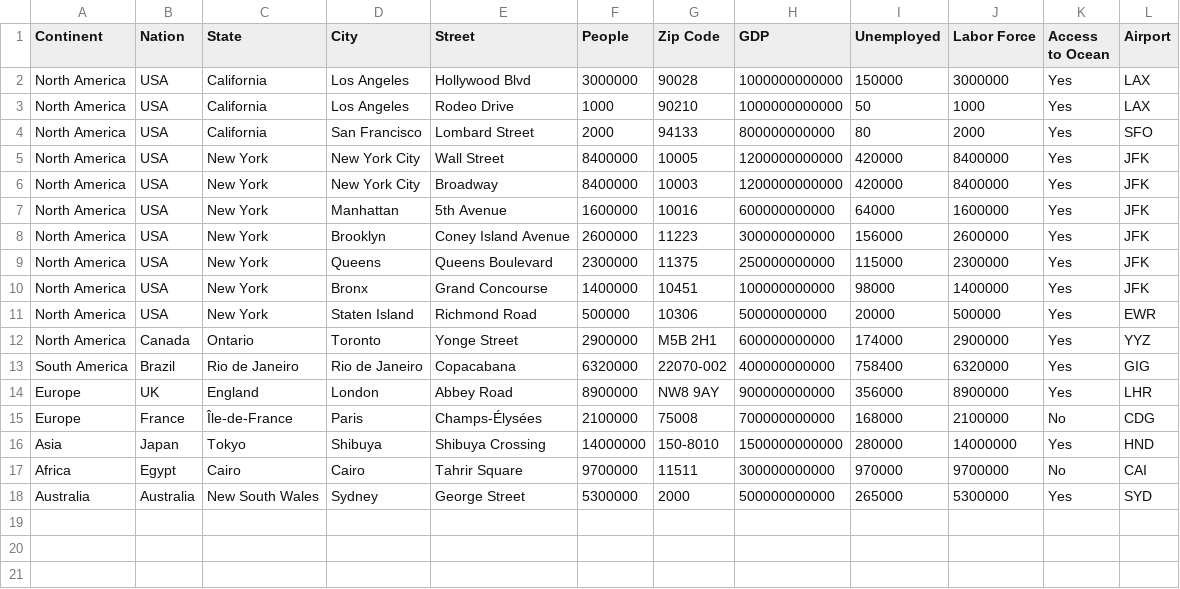
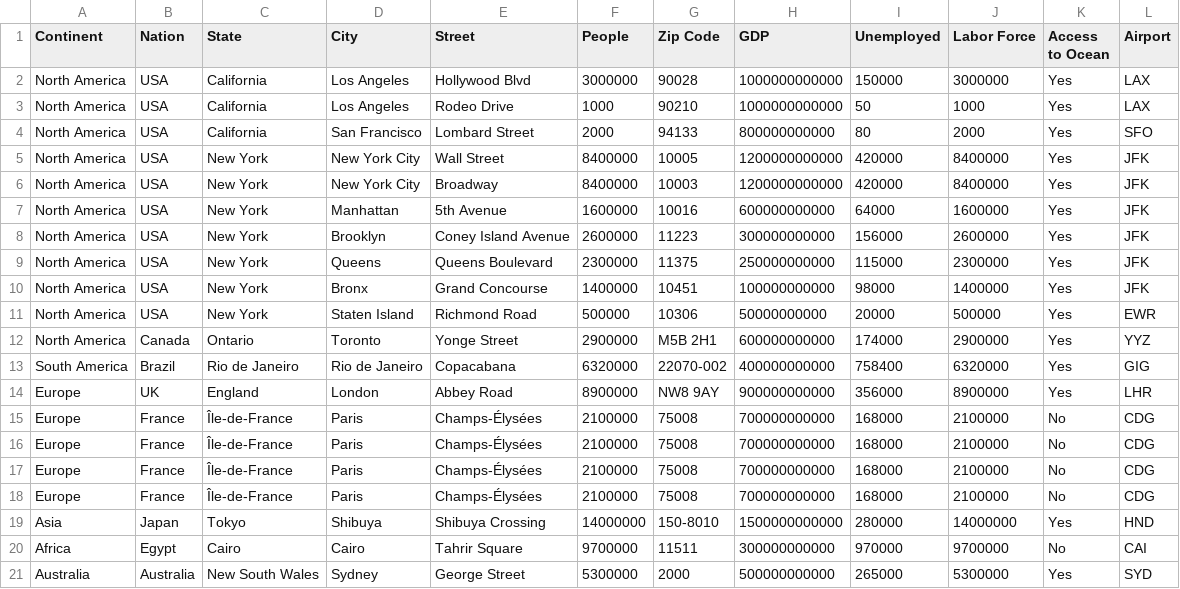
Before and after one commit to biotmq/AnaLizard, a CSV file: data/population.csv, drawn as a sheet.

```diff
--- a/data/population.csv
+++ b/data/population.csv
@@ -15,2 +15,5 @@ Europe,UK,England,London,Abbey Road,8900000,NW8 9AY,900000000000,356000,8900000,
 Europe,France,Île-de-France,Paris,Champs-Élysées,2100000,75008,700000000000,168000,2100000,No,CDG
+Europe,France,Île-de-France,Paris,Champs-Élysées,2100000,75008,700000000000,168000,2100000,No,CDG
+Europe,France,Île-de-France,Paris,Champs-Élysées,2100000,75008,700000000000,168000,2100000,No,CDG
+Europe,France,Île-de-France,Paris,Champs-Élysées,2100000,75008,700000000000,168000,2100000,No,CDG
 Asia,Japan,Tokyo,Shibuya,Shibuya Crossing,14000000,150-8010,1500000000000,280000,14000000,Yes,HND
```
Also changed, not shown: 13 other files.
